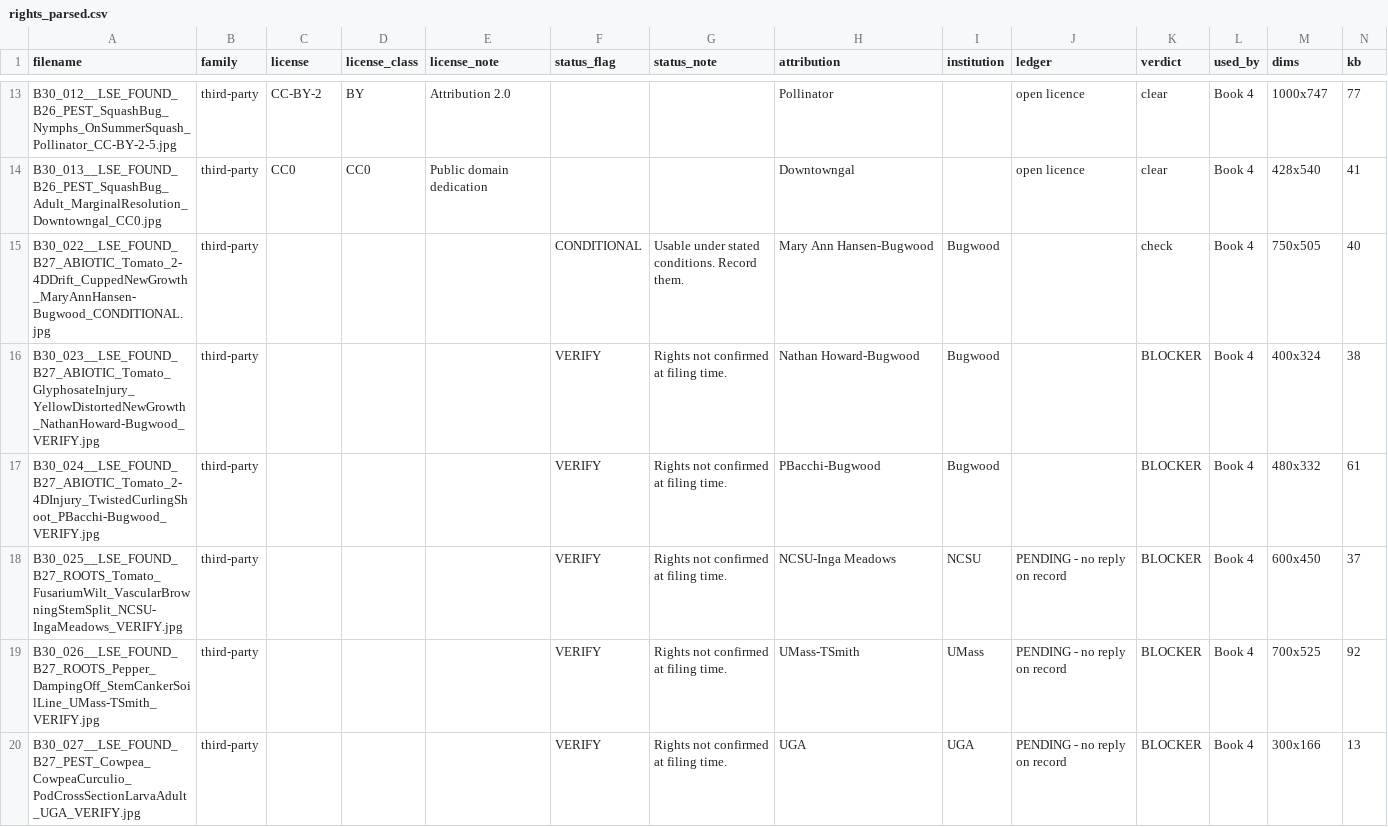
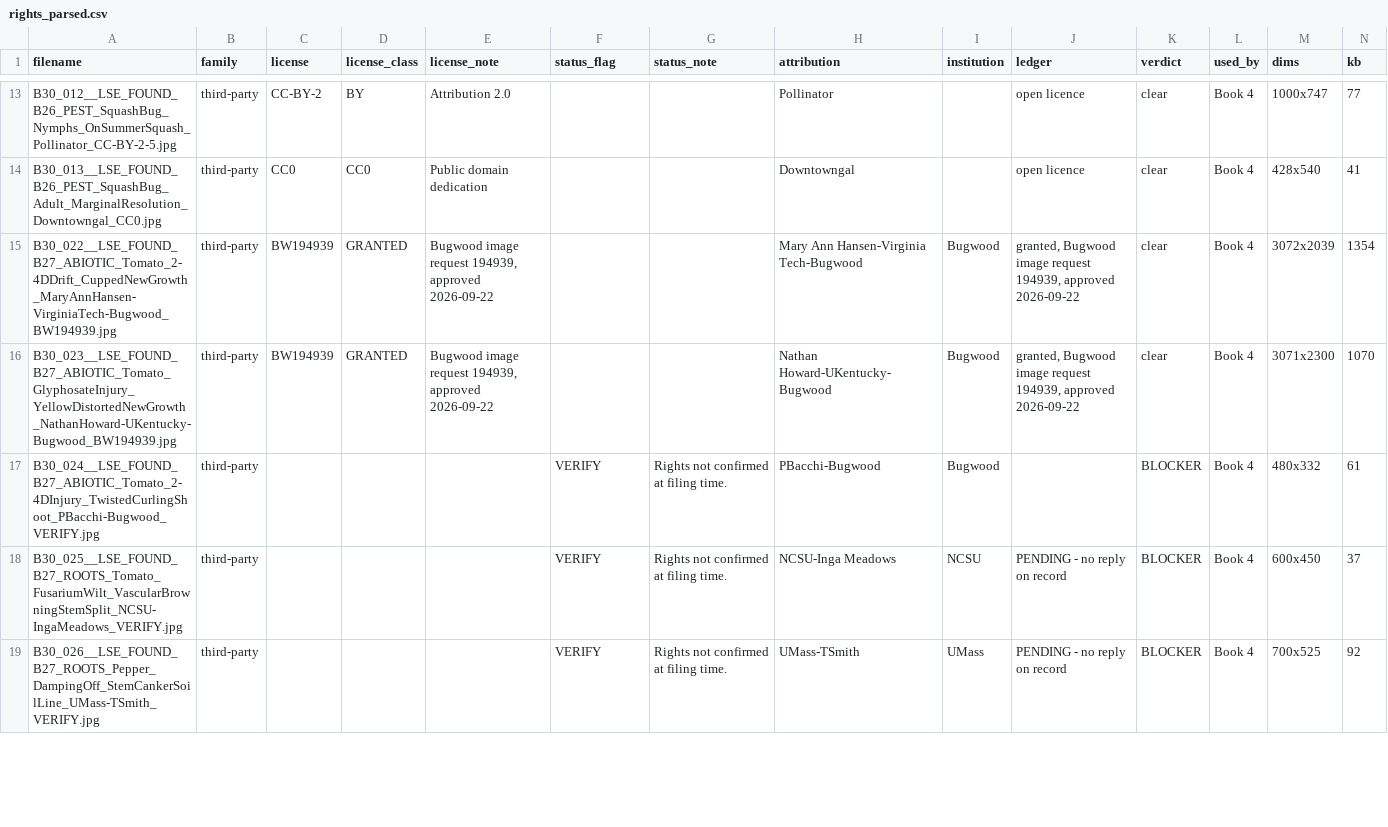
Before and after one commit to dstorm3691/living-soil-encyclopedia, a CSV file: INVENTORY/rights_parsed.csv, drawn as a sheet; only a part is shown, gaps mark what is left out; removed rows and columns are numbered as before the commit, all else as after; rows hold the shown columns only; the diff covers the shown part only; the diff names each change by its address in the sheet, - before the commit and + after, or states it on an @@ line.

Commit message:
Swap in Bugwood herbicide images: Hansen 2,4-D and Howard glyphosate (request 194939)

```diff
--- a/INVENTORY/rights_parsed.csv
+++ b/INVENTORY/rights_parsed.csv
-row 15: B30_022__LSE_FOUND_B27_ABIOTIC_Tomato_2-4DDrift_CuppedNewGrowth_MaryAnnHansen-Bugwood_CONDITIONAL.jpg | third-party |  |  |  | CONDITIONAL | Usable under stated conditions. Record them. | Mary Ann Hansen-Bugwood | Bugwood |  | check | Book 4 | 750x505 | 40
-row 16: B30_023__LSE_FOUND_B27_ABIOTIC_Tomato_GlyphosateInjury_YellowDistortedNewGrowth_NathanHoward-Bugwood_VERIFY.jpg | third-party |  |  |  | VERIFY | Rights not confirmed at filing time. | Nathan Howard-Bugwood | Bugwood |  | BLOCKER | Book 4 | 400x324 | 38
+row 15: B30_022__LSE_FOUND_B27_ABIOTIC_Tomato_2-4DDrift_CuppedNewGrowth_MaryAnnHansen-VirginiaTech-Bugwood_BW194939.jpg | third-party | BW194939 | GRANTED | Bugwood image request 194939, approved 2026-09-22 |  |  | Mary Ann Hansen-Virginia Tech-Bugwood | Bugwood | granted, Bugwood image request 194939, approved 2026-09-22 | clear | Book 4 | 3072x2039 | 1354
+row 16: B30_023__LSE_FOUND_B27_ABIOTIC_Tomato_GlyphosateInjury_YellowDistortedNewGrowth_NathanHoward-UKentucky-Bugwood_BW194939.jpg | third-party | BW194939 | GRANTED | Bugwood image request 194939, approved 2026-09-22 |  |  | Nathan Howard-UKentucky-Bugwood | Bugwood | granted, Bugwood image request 194939, approved 2026-09-22 | clear | Book 4 | 3071x2300 | 1070
-row 20: B30_027__LSE_FOUND_B27_PEST_Cowpea_CowpeaCurculio_PodCrossSectionLarvaAdult_UGA_VERIFY.jpg | third-party |  |  |  | VERIFY | Rights not confirmed at filing time. | UGA | UGA | PENDING - no reply on record | BLOCKER | Book 4 | 300x166 | 13
```
Also changed, not shown: 4 added rows and 3 removed rows elsewhere in this file, 7 other files.
